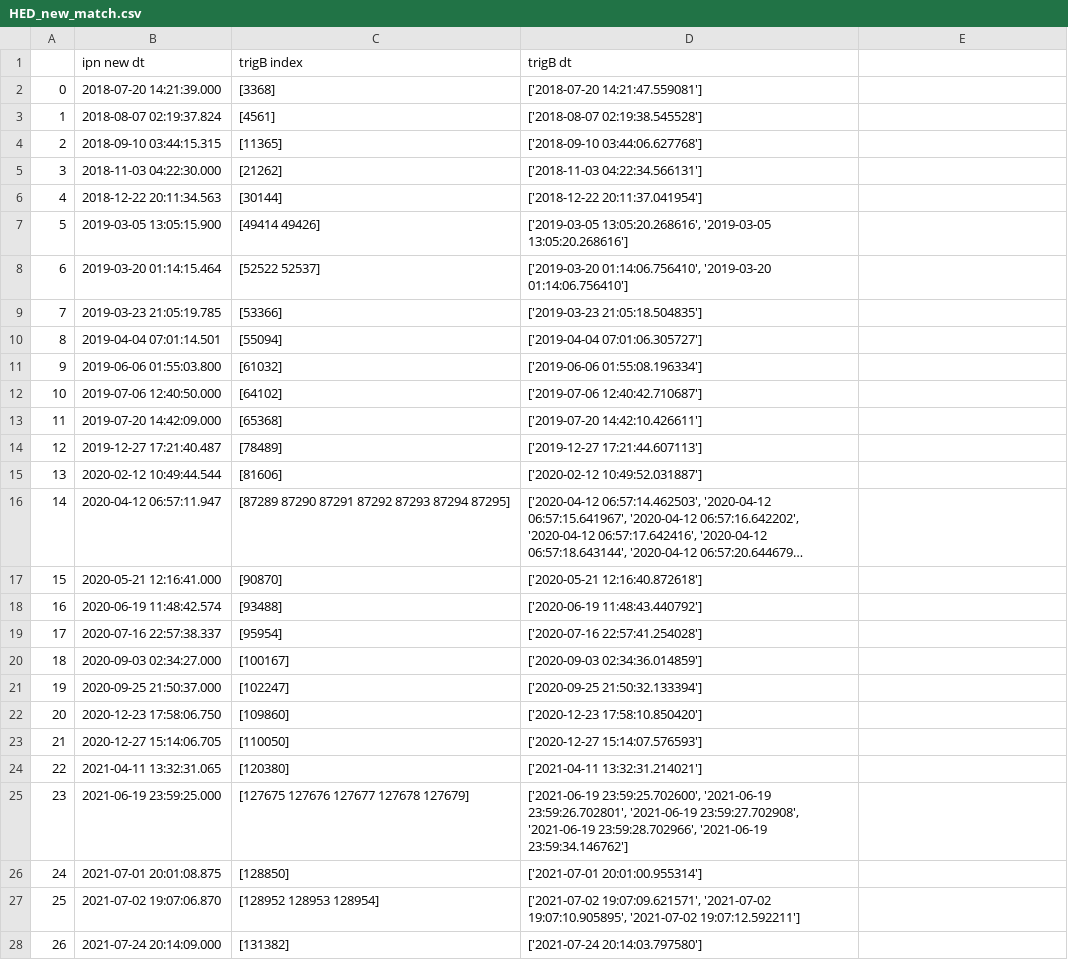
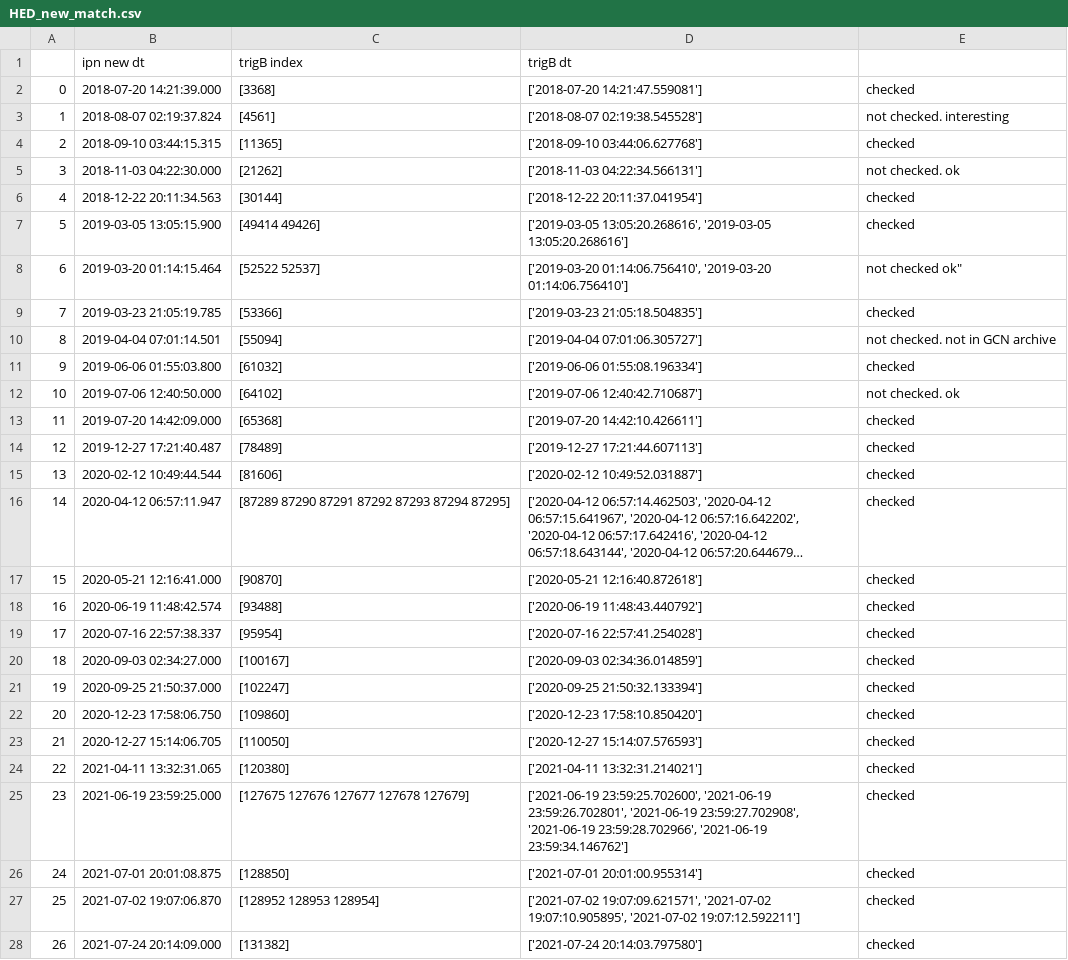
Before and after one commit to AndreasRamsli/GRB, a CSV file: matches_ICECUBE/HED_new_match.csv, drawn as a sheet; only a part is shown; long unchanged cells end in …; the diff covers the shown part only; the diff names each change by its address in the sheet, - before the commit and + after, or states it on an @@ line.

```diff
--- a/matches_ICECUBE/HED_new_match.csv
+++ b/matches_ICECUBE/HED_new_match.csv
-E2: (empty)
+E2: checked
-E3: (empty)
+E3: not checked. interesting
-E4: (empty)
+E4: checked
-E5: (empty)
+E5: not checked. ok
-E6:E7: (empty)
+E6:E7: checked
-E8: (empty)
+E8: not checked ok"
-E9: (empty)
+E9: checked
-E10: (empty)
+E10: not checked. not in GCN archive
-E11: (empty)
+E11: checked
-E12: (empty)
+E12: not checked. ok
-E13:E28: (empty)
+E13:E28: checked
```
Also changed, not shown: 3 edited cells elsewhere in this file, matches_ICECUBE/LED_new_match.csv, matches_IPN/HED_old_match.csv, 36 other files.
